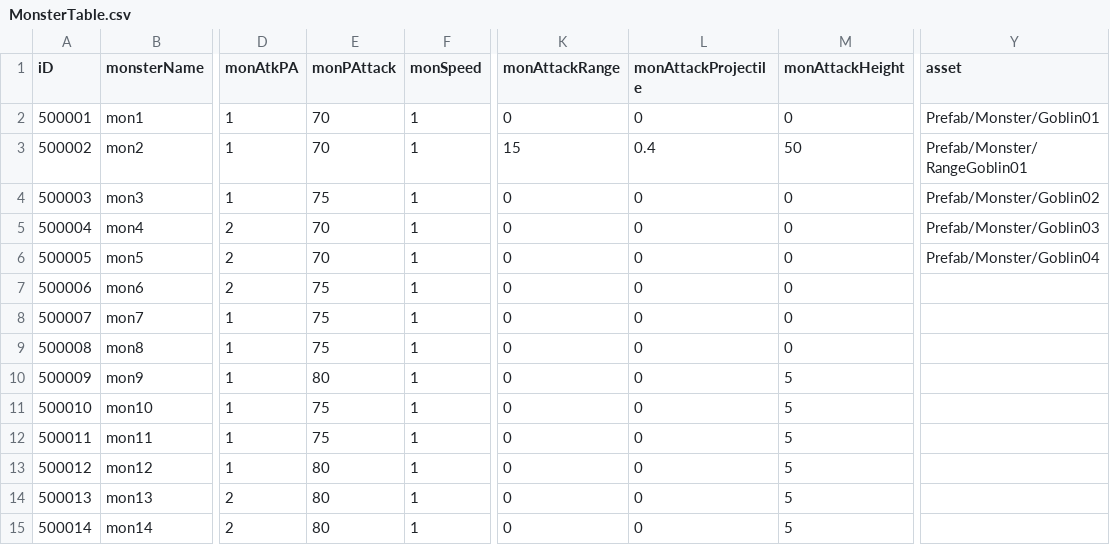
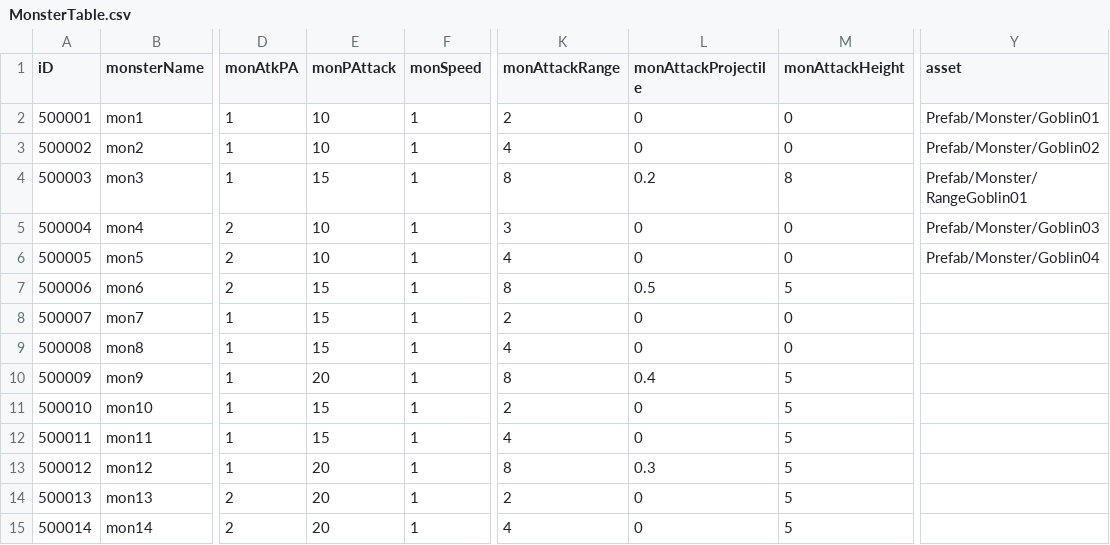
Before and after one commit to rockdo4/Calling_Fairy, a CSV file: Assets/Resources/DataTables/MonsterTable.csv, drawn as a sheet; only a part is shown, gaps mark what is left out; the diff covers the shown part only; the diff names each change by its address in the sheet, - before the commit and + after, or states it on an @@ line.

```diff
--- a/Assets/Resources/DataTables/MonsterTable.csv
+++ b/Assets/Resources/DataTables/MonsterTable.csv
-E2:E3 (monPAttack): 70
+E2:E3 (monPAttack): 10
-K2 (monAttackRange): 0
+K2 (monAttackRange): 2
-K3 (monAttackRange): 15
+K3 (monAttackRange): 4
-L3 (monAttackProjectile): 0.4
+L3 (monAttackProjectile): 0
-M3 (monAttackHeight): 50
+M3 (monAttackHeight): 0
-Y3 (asset): Prefab/Monster/RangeGoblin01
+Y3 (asset): Prefab/Monster/Goblin02
-E4 (monPAttack): 75
+E4 (monPAttack): 15
-K4 (monAttackRange): 0
+K4 (monAttackRange): 8
-L4 (monAttackProjectile): 0
+L4 (monAttackProjectile): 0.2
-M4 (monAttackHeight): 0
+M4 (monAttackHeight): 8
-Y4 (asset): Prefab/Monster/Goblin02
+Y4 (asset): Prefab/Monster/RangeGoblin01
-E5:E6 (monPAttack): 70
+E5:E6 (monPAttack): 10
-K5 (monAttackRange): 0
+K5 (monAttackRange): 3
-K6 (monAttackRange): 0
+K6 (monAttackRange): 4
-E7:E9 (monPAttack): 75
+E7:E9 (monPAttack): 15
-K7 (monAttackRange): 0
+K7 (monAttackRange): 8
-L7 (monAttackProjectile): 0
+L7 (monAttackProjectile): 0.5
-M7 (monAttackHeight): 0
+M7 (monAttackHeight): 5
-K8 (monAttackRange): 0
+K8 (monAttackRange): 2
-K9 (monAttackRange): 0
+K9 (monAttackRange): 4
-E10 (monPAttack): 80
+E10 (monPAttack): 20
-K10 (monAttackRange): 0
+K10 (monAttackRange): 8
-L10 (monAttackProjectile): 0
+L10 (monAttackProjectile): 0.4
-E11:E12 (monPAttack): 75
+E11:E12 (monPAttack): 15
-K11 (monAttackRange): 0
+K11 (monAttackRange): 2
-K12 (monAttackRange): 0
+K12 (monAttackRange): 4
-E13:E15 (monPAttack): 80
+E13:E15 (monPAttack): 20
-K13 (monAttackRange): 0
+K13 (monAttackRange): 8
-L13 (monAttackProjectile): 0
+L13 (monAttackProjectile): 0.3
-K14 (monAttackRange): 0
+K14 (monAttackRange): 2
-K15 (monAttackRange): 0
+K15 (monAttackRange): 4
```
Also changed, not shown: 14 edited cells elsewhere in this file, 4 other files.
